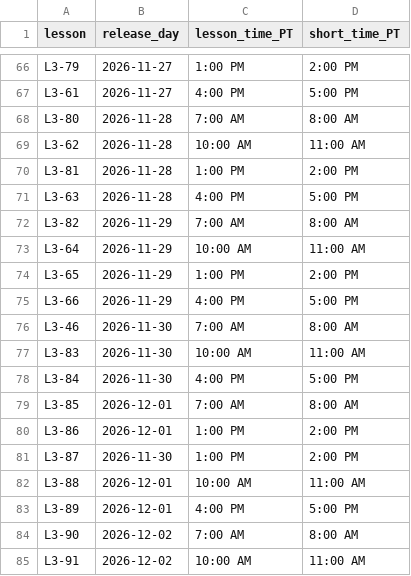
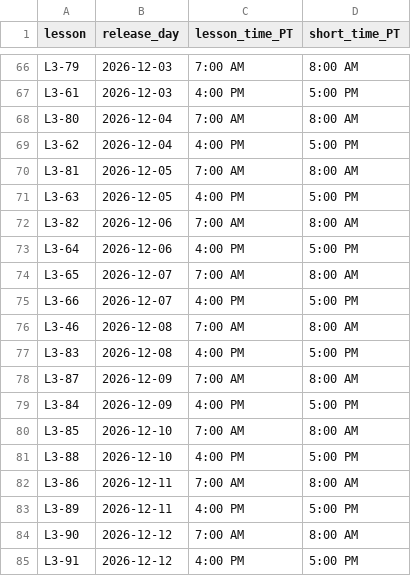
Before and after one commit to jerryjianli-minibuddy/mathlete-toolkit, a CSV file: data/release_calendar.csv, drawn as a sheet; only a part is shown, gaps mark what is left out; removed rows and columns are numbered as before the commit, all else as after; the diff covers the shown part only; the diff names each change by its address in the sheet, - before the commit and + after, or states it on an @@ line.

```diff
--- a/data/release_calendar.csv
+++ b/data/release_calendar.csv
-B66:B67 (release_day): 2026-11-27
+B66:B67 (release_day): 2026-12-03
-C66 (lesson_time_PT): 1:00 PM
+C66 (lesson_time_PT): 7:00 AM
-D66 (short_time_PT): 2:00 PM
+D66 (short_time_PT): 8:00 AM
-B68:B69 (release_day): 2026-11-28
+B68:B69 (release_day): 2026-12-04
-C69 (lesson_time_PT): 10:00 AM
+C69 (lesson_time_PT): 4:00 PM
-D69 (short_time_PT): 11:00 AM
+D69 (short_time_PT): 5:00 PM
-B70:B71 (release_day): 2026-11-28
+B70:B71 (release_day): 2026-12-05
-C70 (lesson_time_PT): 1:00 PM
+C70 (lesson_time_PT): 7:00 AM
-D70 (short_time_PT): 2:00 PM
+D70 (short_time_PT): 8:00 AM
-B72:B73 (release_day): 2026-11-29
+B72:B73 (release_day): 2026-12-06
-C73 (lesson_time_PT): 10:00 AM
+C73 (lesson_time_PT): 4:00 PM
-D73 (short_time_PT): 11:00 AM
+D73 (short_time_PT): 5:00 PM
-B74:B75 (release_day): 2026-11-29
+B74:B75 (release_day): 2026-12-07
-C74 (lesson_time_PT): 1:00 PM
+C74 (lesson_time_PT): 7:00 AM
-D74 (short_time_PT): 2:00 PM
+D74 (short_time_PT): 8:00 AM
-B76:B77 (release_day): 2026-11-30
+B76:B77 (release_day): 2026-12-08
-C77 (lesson_time_PT): 10:00 AM
+C77 (lesson_time_PT): 4:00 PM
-D77 (short_time_PT): 11:00 AM
+D77 (short_time_PT): 5:00 PM
+row 78: L3-87 | 2026-12-09 | 7:00 AM | 8:00 AM
-B79 (release_day): 2026-11-30
+B79 (release_day): 2026-12-09
-B80 (release_day): 2026-12-01
+B80 (release_day): 2026-12-10
-row 80: L3-86 | 2026-12-01 | 1:00 PM | 2:00 PM
-row 81: L3-87 | 2026-11-30 | 1:00 PM | 2:00 PM
-B81 (release_day): 2026-12-01
+B81 (release_day): 2026-12-10
-C81 (lesson_time_PT): 10:00 AM
+C81 (lesson_time_PT): 4:00 PM
-D81 (short_time_PT): 11:00 AM
+D81 (short_time_PT): 5:00 PM
+row 82: L3-86 | 2026-12-11 | 7:00 AM | 8:00 AM
-B83 (release_day): 2026-12-01
+B83 (release_day): 2026-12-11
-B84:B85 (release_day): 2026-12-02
+B84:B85 (release_day): 2026-12-12
-C85 (lesson_time_PT): 10:00 AM
+C85 (lesson_time_PT): 4:00 PM
-D85 (short_time_PT): 11:00 AM
+D85 (short_time_PT): 5:00 PM
```
Also changed, not shown: 111 edited cells elsewhere in this file.
